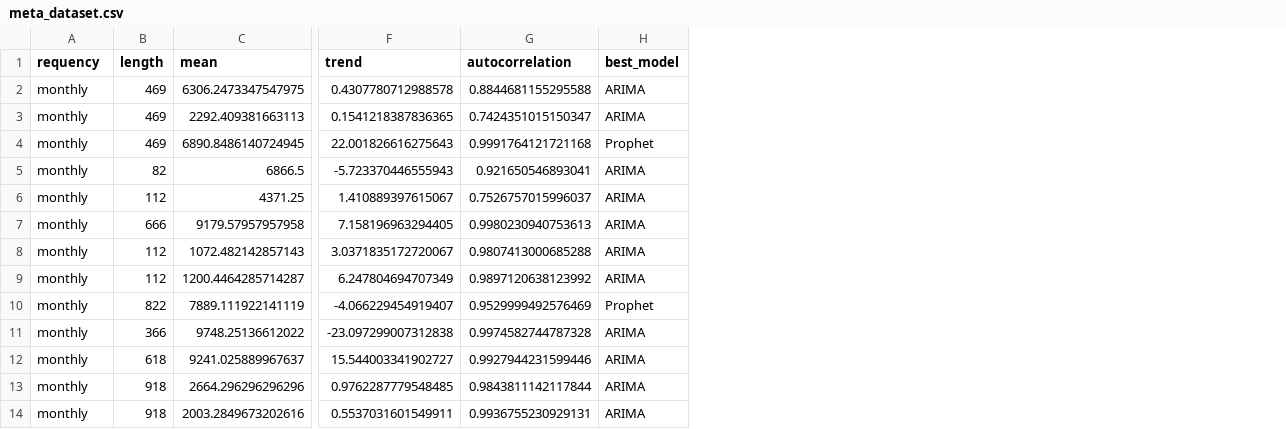
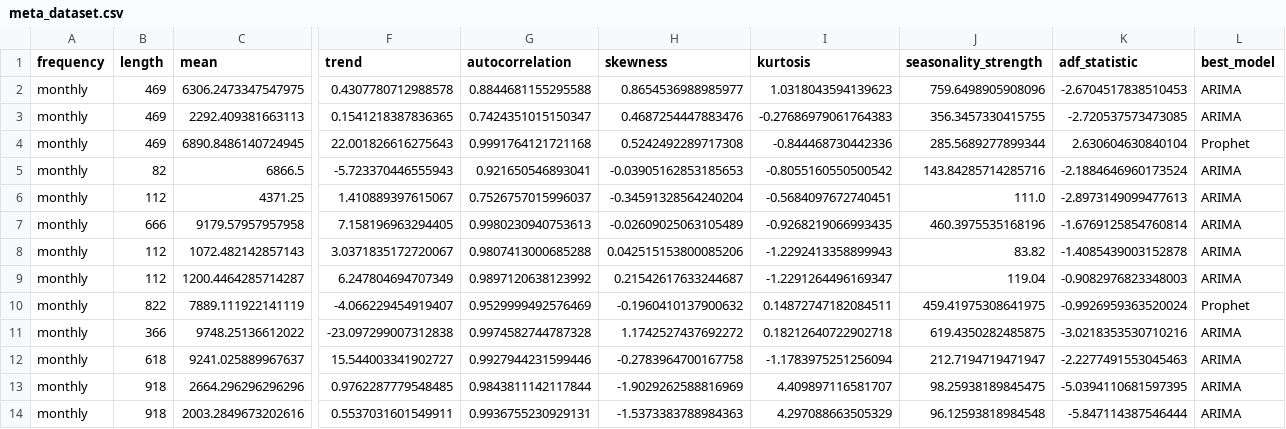
Before and after one commit to saichetanreddy07/Meta-Learning-Time-Series-Forecasting, a CSV file: data/processed/meta_dataset.csv, drawn as a sheet; only a part is shown, gaps mark what is left out; the diff names each change by its address in the sheet, - before the commit and + after, or states it on an @@ line.

```diff
--- a/data/processed/meta_dataset.csv
+++ b/data/processed/meta_dataset.csv
+column H (skewness), rows 2-14: 0.8654536988985977 | 0.4687254447883476 | 0.5242492289717308 | -0.03905162853185653 | -0.34591328564240204 | -0.02609025063105489 | 0.042515153800085206 | 0.21542617633244687 | -0.1960410137900632 | 1.1742527437692272 | -0.2783964700167758 | -1.9029262588816969 | -1.5373383788984363
+column I (kurtosis), rows 2-14: 1.0318043594139623 | -0.27686979061764383 | -0.844468730442336 | -0.8055160550500542 | -0.5684097672740451 | -0.9268219066993435 | -1.2292413358899943 | -1.2291264496169347 | 0.14872747182084511 | 0.18212640722902718 | -1.1783975251256094 | 4.409897116581707 | 4.297088663505329
+column J (seasonality_strength), rows 2-14: 759.6498905908096 | 356.3457330415755 | 285.5689277899344 | 143.84285714285716 | 111.0 | 460.3975535168196 | 83.82 | 119.04 | 459.41975308641975 | 619.4350282485875 | 212.7194719471947 | 98.25938189845475 | 96.12593818984548
+column K (adf_statistic), rows 2-14: -2.6704517838510453 | -2.720537573473085 | 2.630604630840104 | -2.1884646960173524 | -2.8973149099477613 | -1.6769125854760814 | -1.4085439003152878 | -0.9082976823348003 | -0.9926959363520024 | -3.0218353530710216 | -2.2277491553045463 | -5.0394110681597395 | -5.847114387546444
-A1: requency
+A1: frequency
```
Also changed, not shown: 8 other files.
